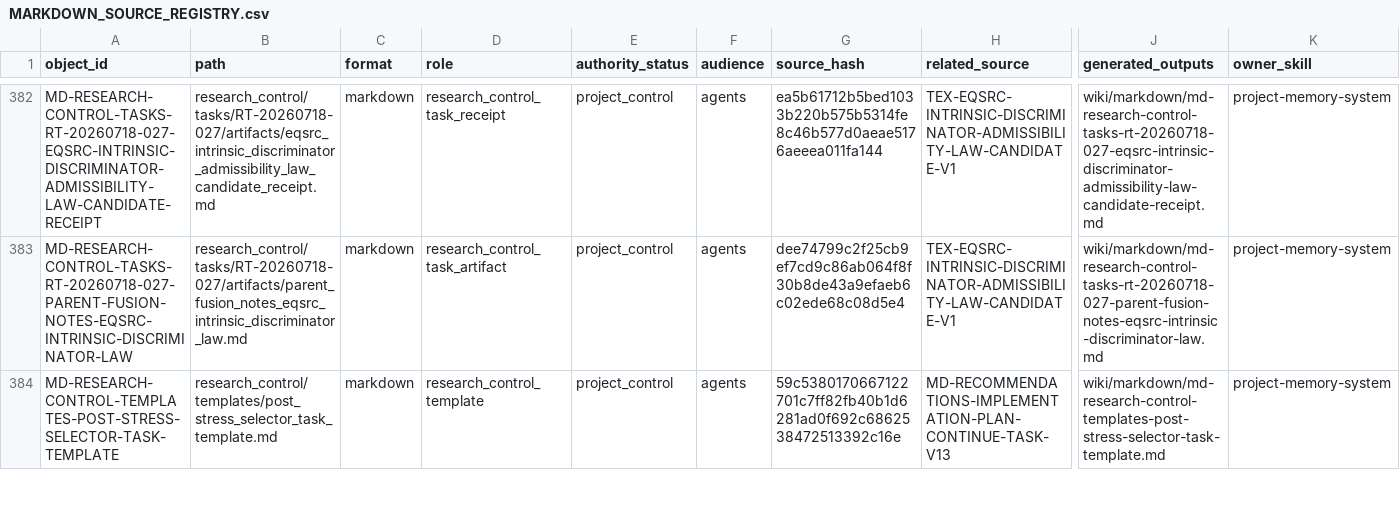
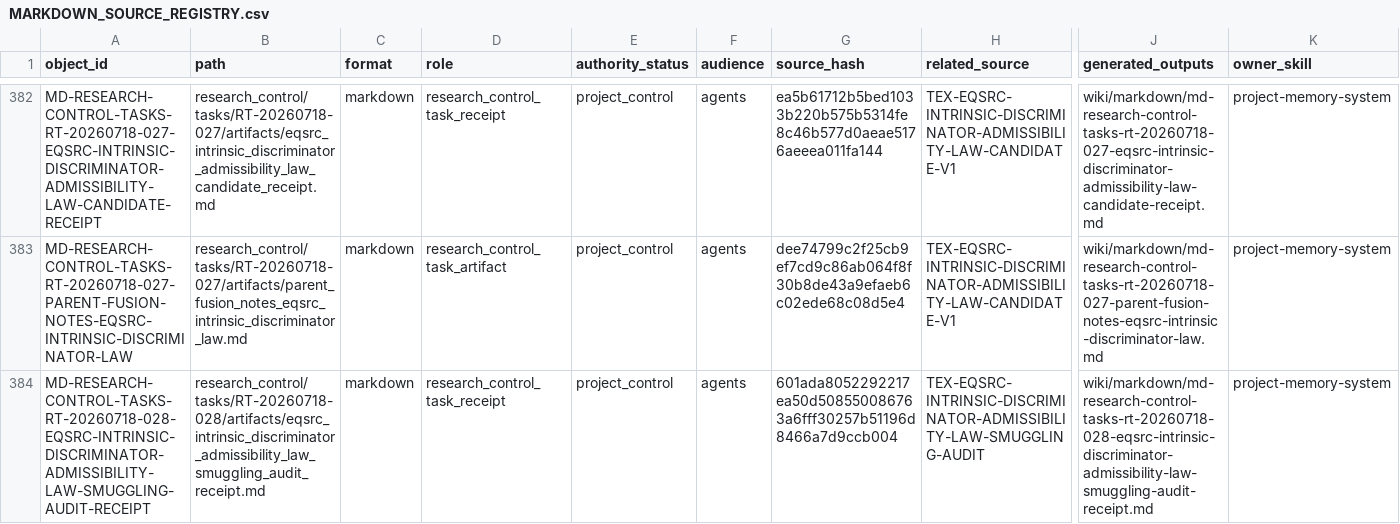
Before and after one commit to AngryOwlAI/The-AEther-Flow, a CSV file: registries/MARKDOWN_SOURCE_REGISTRY.csv, drawn as a sheet; only a part is shown, gaps mark what is left out; the shorter side is filled out with more unchanged rows; rows hold the shown columns only; the diff covers the shown part only; the diff names each change by its address in the sheet, - before the commit and + after, or states it on an @@ line.

```diff
--- a/registries/MARKDOWN_SOURCE_REGISTRY.csv
+++ b/registries/MARKDOWN_SOURCE_REGISTRY.csv
+row 384: MD-RESEARCH-CONTROL-TASKS-RT-20260718-028-EQSRC-INTRINSIC-DISCRIMINATOR-ADMISSIBILITY-LAW-SMUGGLING-AUDIT-RECEIPT | research_control/tasks/RT-20260718-028/artifacts/eqsrc_intrinsic_discriminator_admissibility_law_smuggling_audit_receipt.md | markdown | research_control_task_receipt | project_control | agents | 601ada8052292217ea50d508550086763a6fff30257b51196d8466a7d9ccb004 | TEX-EQSRC-INTRINSIC-DISCRIMINATOR-ADMISSIBILITY-LAW-SMUGGLING-AUDIT | wiki/markdown/md-research-control-tasks-rt-20260718-028-eqsrc-intrinsic-discriminator-admissibility-law-smuggling-audit-receipt.md | project-memory-system
```
Also changed, not shown: 1 added row and 4 edited cells elsewhere in this file, registries/OBSIDIAN_VAULT_REGISTRY.csv, registries/RESEARCH_TASK_REGISTRY.csv, 55 other files.
